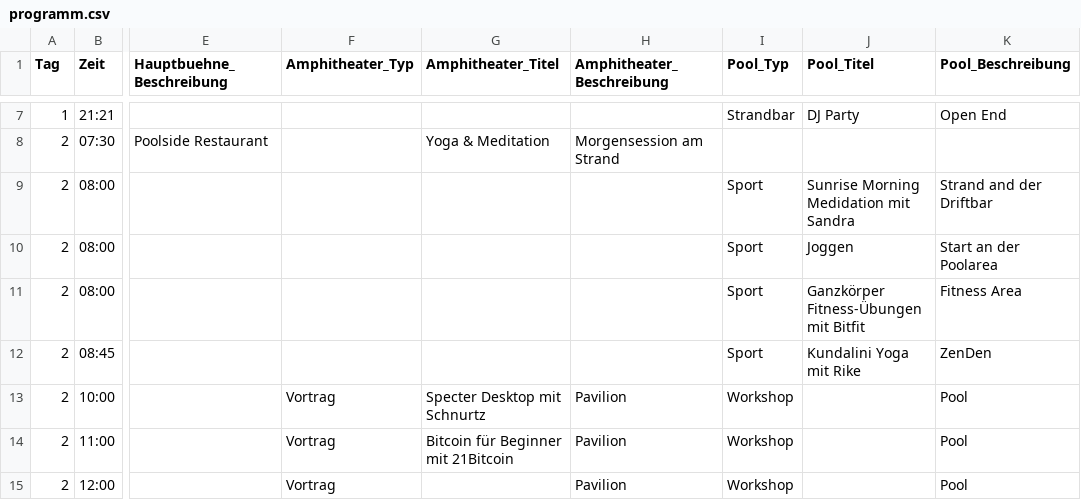
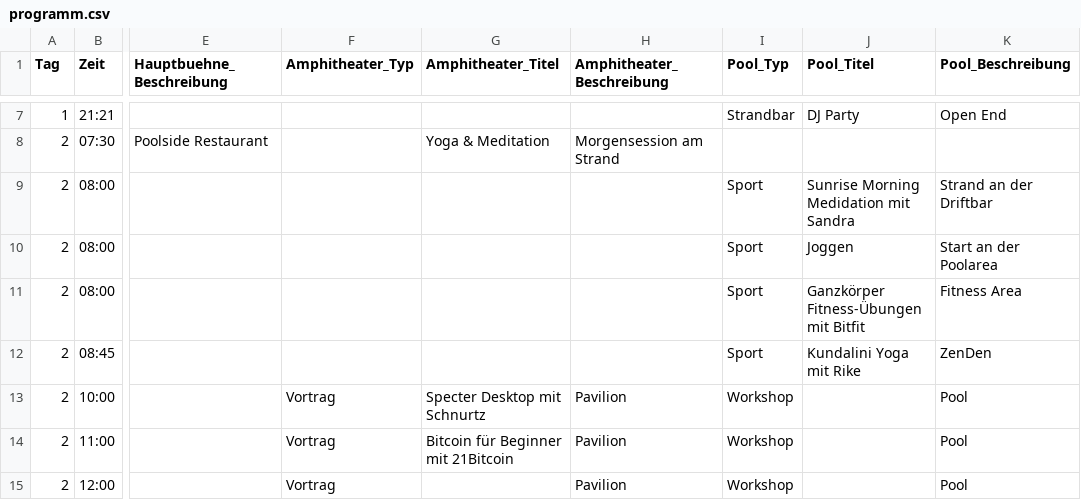
Before and after one commit to Razue/zitadelle2026, a CSV file: programm.csv, drawn as a sheet; only a part is shown, gaps mark what is left out; the diff names each change by its address in the sheet, - before the commit and + after, or states it on an @@ line.

Commit message:
Update programm.csv

```diff
--- a/programm.csv
+++ b/programm.csv
-K9 (Pool_Beschreibung): Strand and der Driftbar
+K9 (Pool_Beschreibung): Strand an der Driftbar
```
